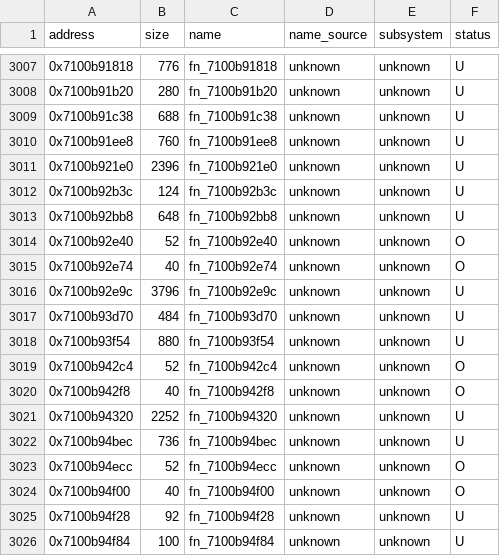
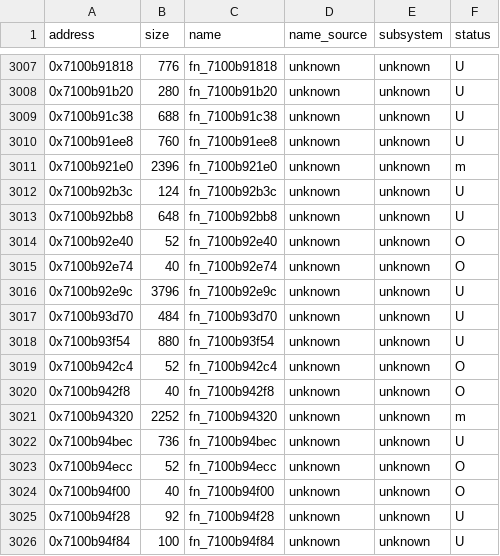
Before and after one commit to var-flotsam/dread-decomp, a CSV file: data/functions/main_0b.csv, drawn as a sheet; only a part is shown, gaps mark what is left out.

```diff
--- a/data/functions/main_0b.csv
+++ b/data/functions/main_0b.csv
@@ -3010,3 +3010,3 @@ address,size,name,name_source,subsystem,status
 0x7100b91ee8,760,fn_7100b91ee8,unknown,unknown,U
-0x7100b921e0,2396,fn_7100b921e0,unknown,unknown,U
+0x7100b921e0,2396,fn_7100b921e0,unknown,unknown,m
 0x7100b92b3c,124,fn_7100b92b3c,unknown,unknown,U
@@ -3020,3 +3020,3 @@ address,size,name,name_source,subsystem,status
 0x7100b942f8,40,fn_7100b942f8,unknown,unknown,O
-0x7100b94320,2252,fn_7100b94320,unknown,unknown,U
+0x7100b94320,2252,fn_7100b94320,unknown,unknown,m
 0x7100b94bec,736,fn_7100b94bec,unknown,unknown,U
```
Also changed, not shown: 4 other files.
